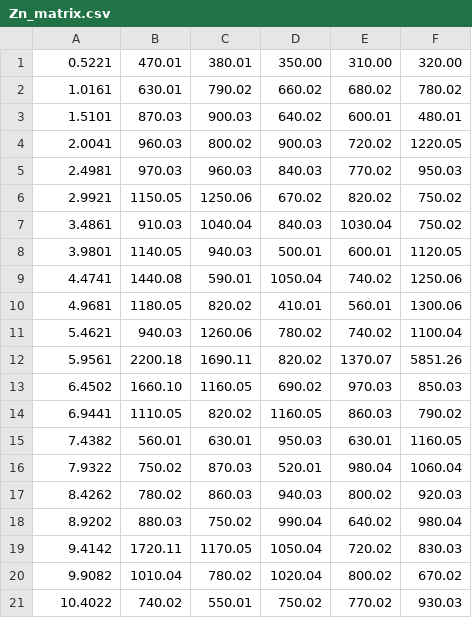
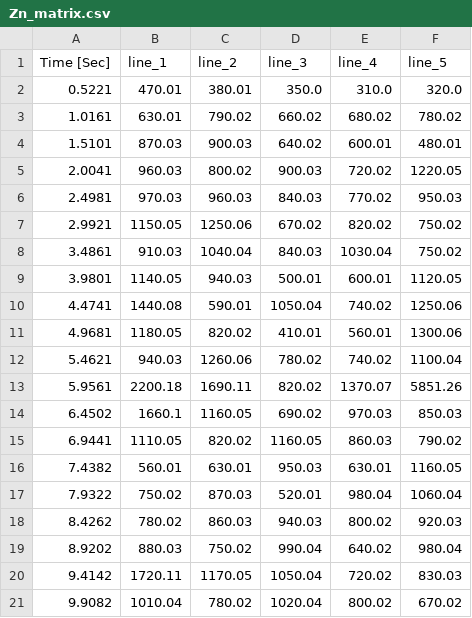
Before and after one commit to davidkuter/ICP-MS, a CSV file: format_icpms_linescans/example_data/sample_A/4uM/output/Zn_matrix.csv, drawn as a sheet; only a part is shown; the shorter side is filled out with more unchanged rows; the diff covers the shown part only.

```diff
--- a/format_icpms_linescans/example_data/sample_A/4uM/output/Zn_matrix.csv
+++ b/format_icpms_linescans/example_data/sample_A/4uM/output/Zn_matrix.csv
@@ -1,2 +1,3 @@
-0.5221,470.01,380.01,350.00,310.00,320.00
+Time [Sec],line_1,line_2,line_3,line_4,line_5
+0.5221,470.01,380.01,350.0,310.0,320.0
 1.0161,630.01,790.02,660.02,680.02,780.02
@@ -12,3 +13,3 @@
 5.9561,2200.18,1690.11,820.02,1370.07,5851.26
-6.4502,1660.10,1160.05,690.02,970.03,850.03
+6.4502,1660.1,1160.05,690.02,970.03,850.03
 6.9441,1110.05,820.02,1160.05,860.03,790.02
```
Also changed, not shown: 13 removed rows and 4 edited cells elsewhere in this file, format_icpms_linescans/example_data/sample_A/15uM/output/average.csv, format_icpms_linescans/example_data/sample_A/4uM/output/Ca_matrix.csv, 12 other files.
